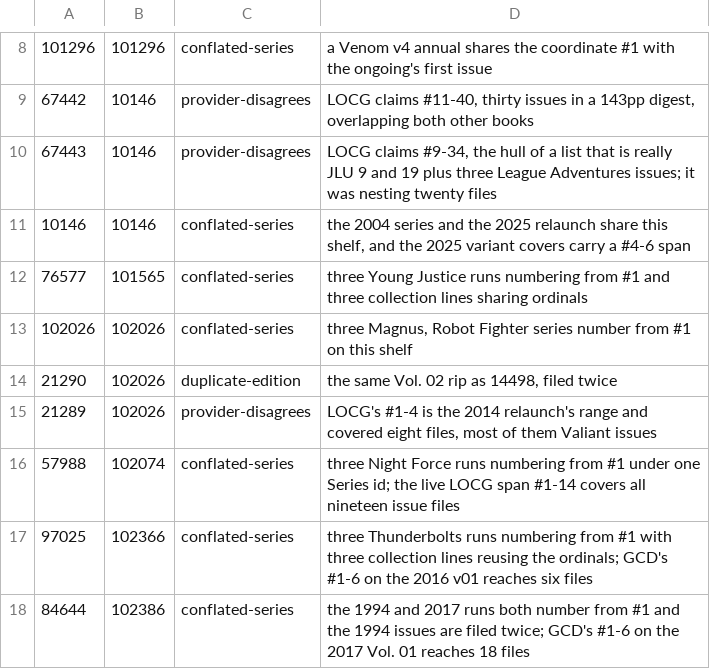
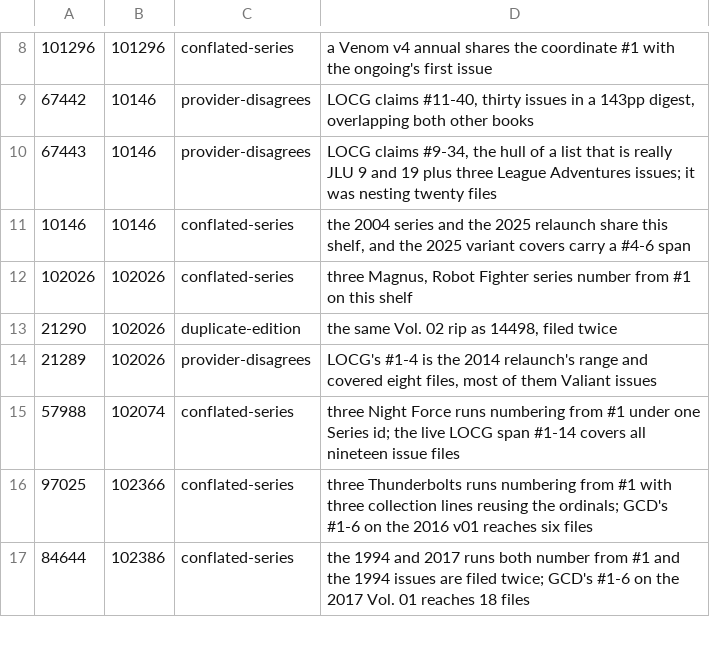
Before and after one commit to ecarpouzis/MovieTheater, a CSV file: docs/books/containment/tools/pass2_flags.csv, drawn as a sheet; only a part is shown, gaps mark what is left out.

```diff
--- a/docs/books/containment/tools/pass2_flags.csv
+++ b/docs/books/containment/tools/pass2_flags.csv
@@ -11,3 +11,2 @@
 10146,10146,conflated-series,"the 2004 series and the 2025 relaunch share this shelf, and the 2025 variant covers carry a #4-6 span"
-76577,101565,conflated-series,three Young Justice runs numbering from #1 and three collection lines sharing ordinals
 102026,102026,conflated-series,"three Magnus, Robot Fighter series number from #1 on this shelf"
```
Also changed, not shown: 24 other files.
